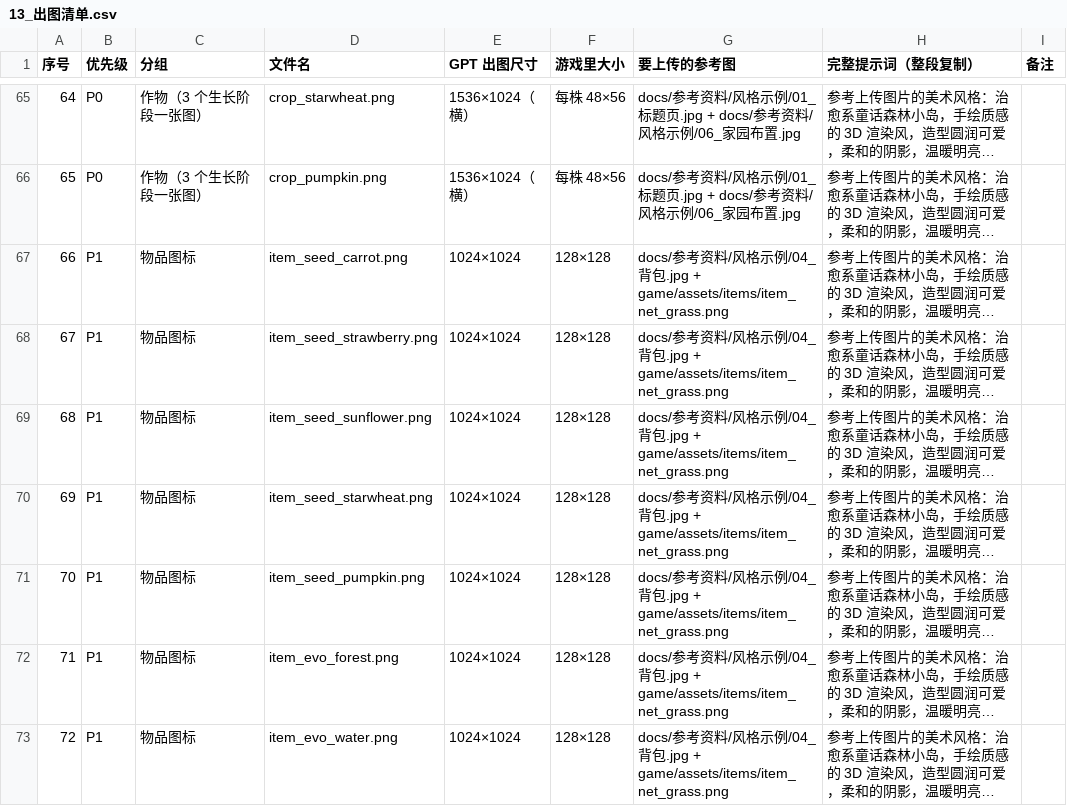
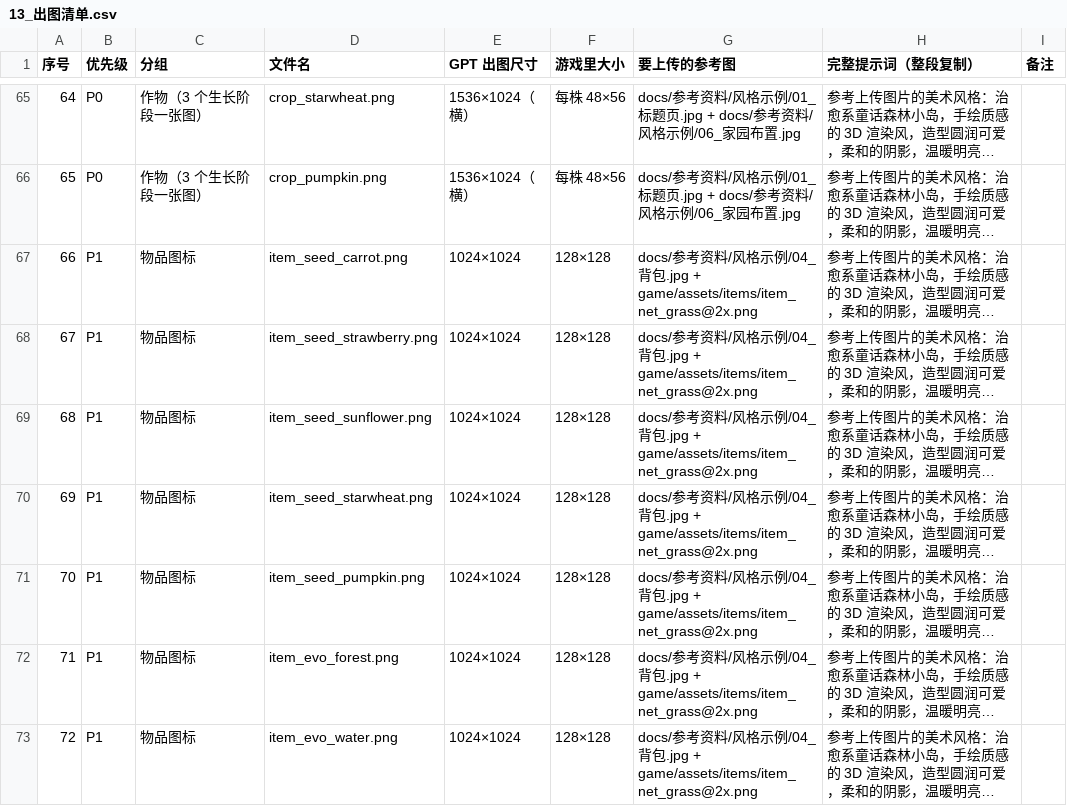
Before and after one commit to Tugoukezhang/lingmu-survival, a CSV file: docs/13_出图清单.csv, drawn as a sheet; only a part is shown, gaps mark what is left out; long unchanged cells end in …; the diff covers the shown part only; the diff names each change by its address in the sheet, - before the commit and + after, or states it on an @@ line.

```diff
--- a/docs/13_出图清单.csv
+++ b/docs/13_出图清单.csv
-G67:G73 (要上传的参考图): ….jpg + game/assets/items/item_net_grass.png
+G67:G73 (要上传的参考图): ….jpg + game/assets/items/item_net_grass@2x.png
```
Also changed, not shown: 56 edited cells elsewhere in this file, 2 other files.
